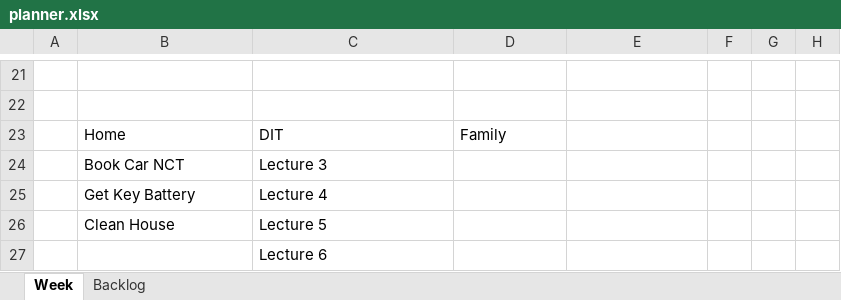
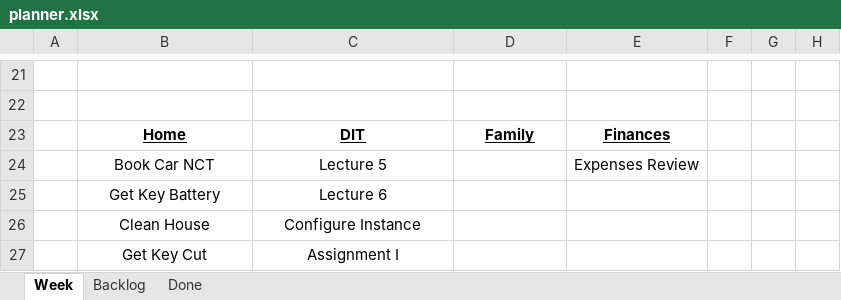
Before and after one commit to lynchd/dit, an Excel workbook: planner/planner.xlsx, sheet Week, drawn as a sheet; only a part is shown, gaps mark what is left out; values as stored, in another font and other column widths than the file's, no borders; removed rows and columns are numbered as before the commit, all else as after; the diff covers the shown part only; the diff names each change by its address in the sheet, - before the commit and + after, or states it on an @@ line.

Commit message:
Added lecture 5

```diff
--- a/planner/planner.xlsx (sheet Week)
+++ b/planner/planner.xlsx (sheet Week)
+sheet tab: Done
@@ B23:D23 bold: off → on, underline: off → on, alignment: left → center @@
-E23: (empty)
+E23: Finances
-B24:C26 alignment: left
+B24:C26 alignment: center
-C24: Lecture 3
+C24: Lecture 5
-E24: (empty)
+E24: Expenses Review
-C25: Lecture 4
+C25: Lecture 6
-C26: Lecture 5
+C26: Configure Instance
-row 27:  |  | Lecture 6
+row 27:  | Get Key Cut | Assignment I
```
Also changed, not shown: 12 added rows, 12 removed rows, 3 edited cells and cell formats elsewhere in this sheet, sheet Backlog, 1 other file.
